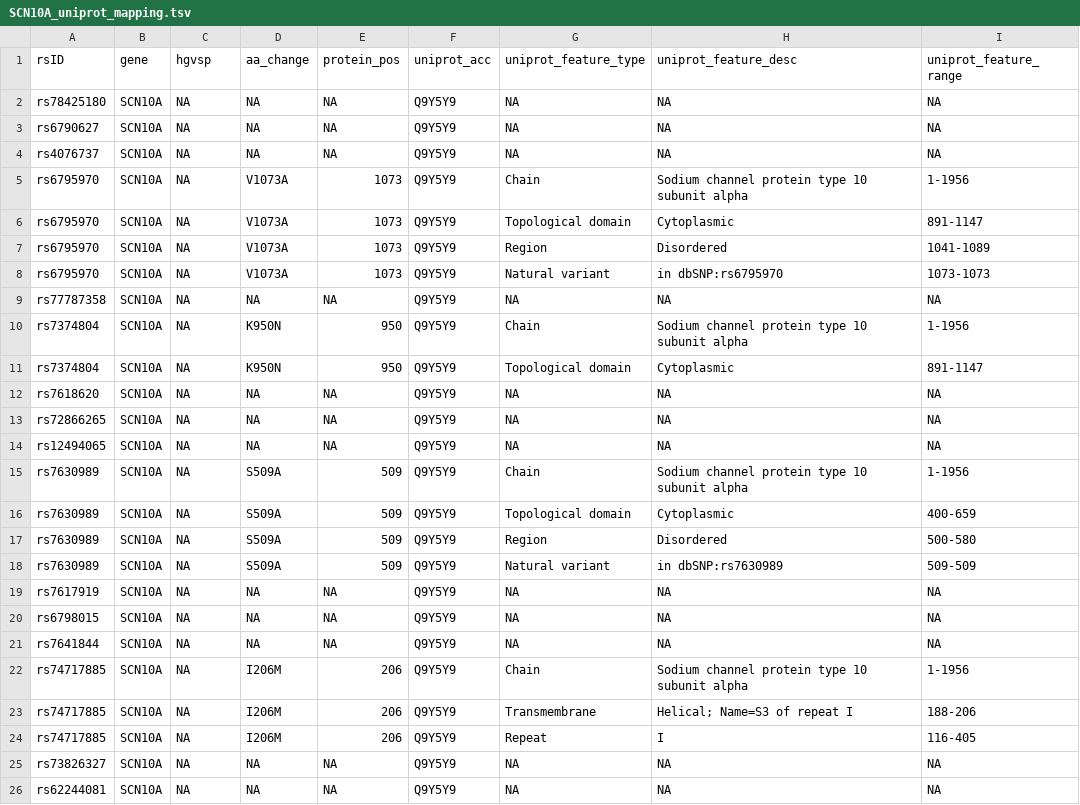
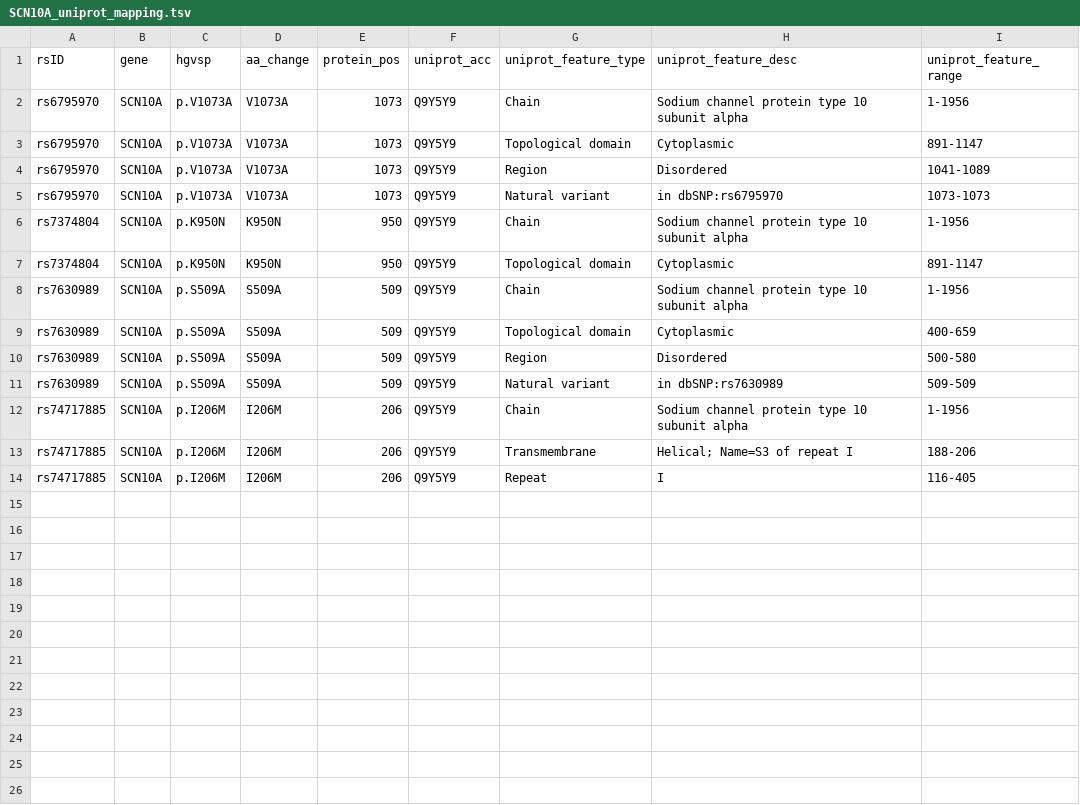
Before and after one commit to darmirador/Brugada-Project-Mutation-Analysis, a TSV file: SCN10A_uniprot_mapping.tsv, drawn as a sheet.

```diff
--- a/SCN10A_uniprot_mapping.tsv
+++ b/SCN10A_uniprot_mapping.tsv
@@ -1,26 +1,14 @@
 rsID	gene	hgvsp	aa_change	protein_pos	uniprot_acc	uniprot_feature_type	uniprot_feature_desc	uniprot_feature_range
-rs78425180	SCN10A	NA	NA	NA	Q9Y5Y9	NA	NA	NA
-rs6790627	SCN10A	NA	NA	NA	Q9Y5Y9	NA	NA	NA
-rs4076737	SCN10A	NA	NA	NA	Q9Y5Y9	NA	NA	NA
-rs6795970	SCN10A	NA	V1073A	1073	Q9Y5Y9	Chain	Sodium channel protein type 10 subunit alpha	1-1956
-rs6795970	SCN10A	NA	V1073A	1073	Q9Y5Y9	Topological domain	Cytoplasmic	891-1147
-rs6795970	SCN10A	NA	V1073A	1073	Q9Y5Y9	Region	Disordered	1041-1089
-rs6795970	SCN10A	NA	V1073A	1073	Q9Y5Y9	Natural variant	in dbSNP:rs6795970	1073-1073
-rs77787358	SCN10A	NA	NA	NA	Q9Y5Y9	NA	NA	NA
-rs7374804	SCN10A	NA	K950N	950	Q9Y5Y9	Chain	Sodium channel protein type 10 subunit alpha	1-1956
-rs7374804	SCN10A	NA	K950N	950	Q9Y5Y9	Topological domain	Cytoplasmic	891-1147
-rs7618620	SCN10A	NA	NA	NA	Q9Y5Y9	NA	NA	NA
-rs72866265	SCN10A	NA	NA	NA	Q9Y5Y9	NA	NA	NA
-rs12494065	SCN10A	NA	NA	NA	Q9Y5Y9	NA	NA	NA
-rs7630989	SCN10A	NA	S509A	509	Q9Y5Y9	Chain	Sodium channel protein type 10 subunit alpha	1-1956
-rs7630989	SCN10A	NA	S509A	509	Q9Y5Y9	Topological domain	Cytoplasmic	400-659
-rs7630989	SCN10A	NA	S509A	509	Q9Y5Y9	Region	Disordered	500-580
-rs7630989	SCN10A	NA	S509A	509	Q9Y5Y9	Natural variant	in dbSNP:rs7630989	509-509
-rs7617919	SCN10A	NA	NA	NA	Q9Y5Y9	NA	NA	NA
-rs6798015	SCN10A	NA	NA	NA	Q9Y5Y9	NA	NA	NA
-rs7641844	SCN10A	NA	NA	NA	Q9Y5Y9	NA	NA	NA
-rs74717885	SCN10A	NA	I206M	206	Q9Y5Y9	Chain	Sodium channel protein type 10 subunit alpha	1-1956
-rs74717885	SCN10A	NA	I206M	206	Q9Y5Y9	Transmembrane	Helical; Name=S3 of repeat I	188-206
-rs74717885	SCN10A	NA	I206M	206	Q9Y5Y9	Repeat	I	116-405
-rs73826327	SCN10A	NA	NA	NA	Q9Y5Y9	NA	NA	NA
-rs62244081	SCN10A	NA	NA	NA	Q9Y5Y9	NA	NA	NA
+rs6795970	SCN10A	p.V1073A	V1073A	1073	Q9Y5Y9	Chain	Sodium channel protein type 10 subunit alpha	1-1956
+rs6795970	SCN10A	p.V1073A	V1073A	1073	Q9Y5Y9	Topological domain	Cytoplasmic	891-1147
+rs6795970	SCN10A	p.V1073A	V1073A	1073	Q9Y5Y9	Region	Disordered	1041-1089
+rs6795970	SCN10A	p.V1073A	V1073A	1073	Q9Y5Y9	Natural variant	in dbSNP:rs6795970	1073-1073
+rs7374804	SCN10A	p.K950N	K950N	950	Q9Y5Y9	Chain	Sodium channel protein type 10 subunit alpha	1-1956
+rs7374804	SCN10A	p.K950N	K950N	950	Q9Y5Y9	Topological domain	Cytoplasmic	891-1147
+rs7630989	SCN10A	p.S509A	S509A	509	Q9Y5Y9	Chain	Sodium channel protein type 10 subunit alpha	1-1956
+rs7630989	SCN10A	p.S509A	S509A	509	Q9Y5Y9	Topological domain	Cytoplasmic	400-659
+rs7630989	SCN10A	p.S509A	S509A	509	Q9Y5Y9	Region	Disordered	500-580
+rs7630989	SCN10A	p.S509A	S509A	509	Q9Y5Y9	Natural variant	in dbSNP:rs7630989	509-509
+rs74717885	SCN10A	p.I206M	I206M	206	Q9Y5Y9	Chain	Sodium channel protein type 10 subunit alpha	1-1956
+rs74717885	SCN10A	p.I206M	I206M	206	Q9Y5Y9	Transmembrane	Helical; Name=S3 of repeat I	188-206
+rs74717885	SCN10A	p.I206M	I206M	206	Q9Y5Y9	Repeat	I	116-405
```
Also changed, not shown: 12 other files.
